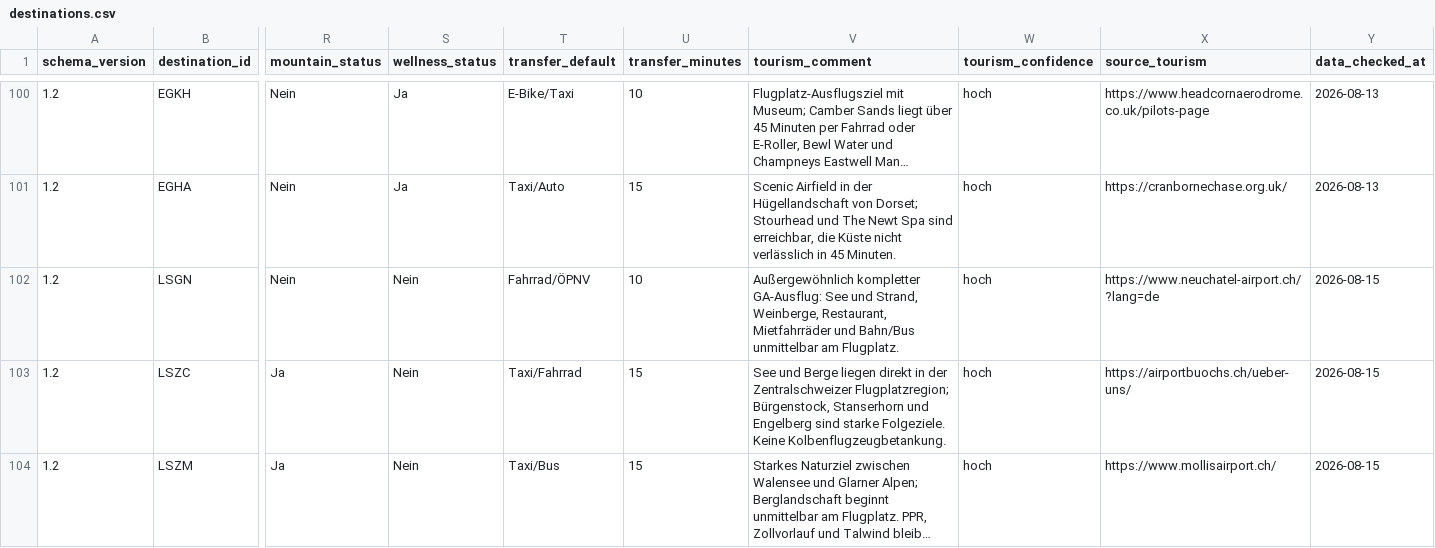
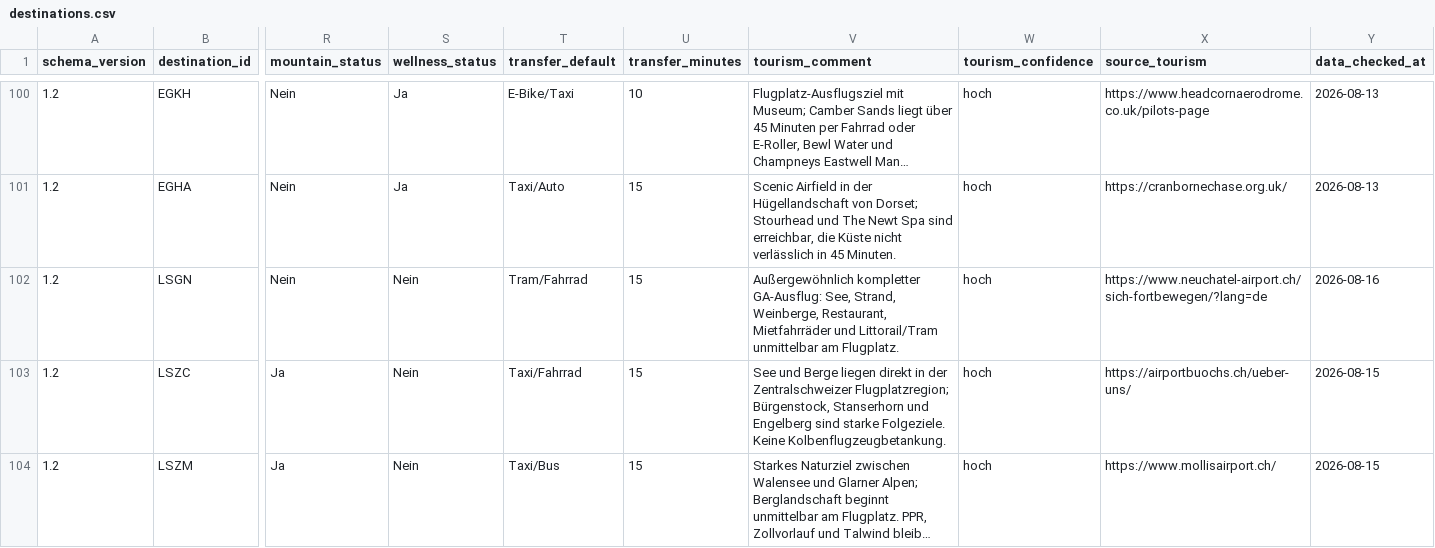
Before and after one commit to Amtrasaeromed/Flybook-Europe, a CSV file: Sources/FlybookEurope/Resources/destinations.csv, drawn as a sheet; only a part is shown, gaps mark what is left out; long unchanged cells end in …; the diff names each change by its address in the sheet, - before the commit and + after, or states it on an @@ line.

```diff
--- a/Sources/FlybookEurope/Resources/destinations.csv
+++ b/Sources/FlybookEurope/Resources/destinations.csv
-T102 (transfer_default): Fahrrad/ÖPNV
+T102 (transfer_default): Tram/Fahrrad
-U102 (transfer_minutes): 10
+U102 (transfer_minutes): 15
-V102 (tourism_comment): …kompletter GA-Ausflug: See und Strand, Weinberge, Restaurant, Mietfahrräder und Bahn/Bus unmittelbar am…
+V102 (tourism_comment): …kompletter GA-Ausflug: See, Strand, Weinberge, Restaurant, Mietfahrräder und Littorail/Tram unmittelbar am…
-X102 (source_tourism): https://www.neuchatel-airport.ch/?lang=de
+X102 (source_tourism): https://www.neuchatel-airport.ch/sich-fortbewegen/?lang=de
-Y102 (data_checked_at): 2026-08-15
+Y102 (data_checked_at): 2026-08-16
```
Also changed, not shown: Flybook-iPad/Flybook-iPad/Resources/airports.csv, Flybook-iPad/Flybook-iPad/Resources/features.csv, 30 other files.
